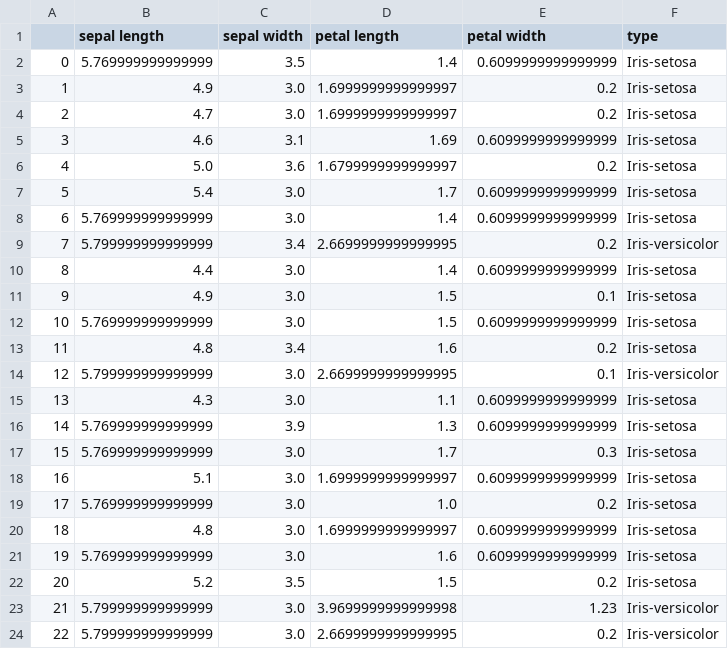
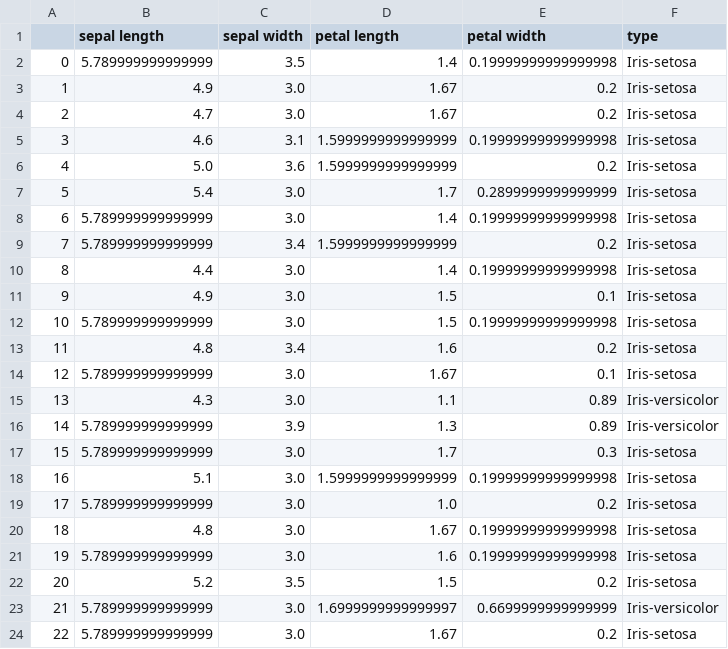
Before and after one commit to PL97/Data-cleaning, a CSV file: limestone/Missing/RF_iter/iris/0.5/recover_data.csv, drawn as a sheet; only a part is shown; the diff covers the shown part only.

```diff
--- a/limestone/Missing/RF_iter/iris/0.5/recover_data.csv
+++ b/limestone/Missing/RF_iter/iris/0.5/recover_data.csv
@@ -1,24 +1,24 @@
 ,sepal length,sepal width,petal length,petal width,type
-0,5.769999999999999,3.5,1.4,0.6099999999999999,Iris-setosa
-1,4.9,3.0,1.6999999999999997,0.2,Iris-setosa
-2,4.7,3.0,1.6999999999999997,0.2,Iris-setosa
-3,4.6,3.1,1.69,0.6099999999999999,Iris-setosa
-4,5.0,3.6,1.6799999999999997,0.2,Iris-setosa
-5,5.4,3.0,1.7,0.6099999999999999,Iris-setosa
-6,5.769999999999999,3.0,1.4,0.6099999999999999,Iris-setosa
-7,5.799999999999999,3.4,2.6699999999999995,0.2,Iris-versicolor
-8,4.4,3.0,1.4,0.6099999999999999,Iris-setosa
+0,5.789999999999999,3.5,1.4,0.19999999999999998,Iris-setosa
+1,4.9,3.0,1.67,0.2,Iris-setosa
+2,4.7,3.0,1.67,0.2,Iris-setosa
+3,4.6,3.1,1.5999999999999999,0.19999999999999998,Iris-setosa
+4,5.0,3.6,1.5999999999999999,0.2,Iris-setosa
+5,5.4,3.0,1.7,0.2899999999999999,Iris-setosa
+6,5.789999999999999,3.0,1.4,0.19999999999999998,Iris-setosa
+7,5.789999999999999,3.4,1.5999999999999999,0.2,Iris-setosa
+8,4.4,3.0,1.4,0.19999999999999998,Iris-setosa
 9,4.9,3.0,1.5,0.1,Iris-setosa
-10,5.769999999999999,3.0,1.5,0.6099999999999999,Iris-setosa
+10,5.789999999999999,3.0,1.5,0.19999999999999998,Iris-setosa
 11,4.8,3.4,1.6,0.2,Iris-setosa
-12,5.799999999999999,3.0,2.6699999999999995,0.1,Iris-versicolor
-13,4.3,3.0,1.1,0.6099999999999999,Iris-setosa
-14,5.769999999999999,3.9,1.3,0.6099999999999999,Iris-setosa
-15,5.769999999999999,3.0,1.7,0.3,Iris-setosa
-16,5.1,3.0,1.6999999999999997,0.6099999999999999,Iris-setosa
-17,5.769999999999999,3.0,1.0,0.2,Iris-setosa
-18,4.8,3.0,1.6999999999999997,0.6099999999999999,Iris-setosa
-19,5.769999999999999,3.0,1.6,0.6099999999999999,Iris-setosa
+12,5.789999999999999,3.0,1.67,0.1,Iris-setosa
+13,4.3,3.0,1.1,0.89,Iris-versicolor
+14,5.789999999999999,3.9,1.3,0.89,Iris-versicolor
+15,5.789999999999999,3.0,1.7,0.3,Iris-setosa
+16,5.1,3.0,1.5999999999999999,0.19999999999999998,Iris-setosa
+17,5.789999999999999,3.0,1.0,0.2,Iris-setosa
+18,4.8,3.0,1.67,0.19999999999999998,Iris-setosa
+19,5.789999999999999,3.0,1.6,0.19999999999999998,Iris-setosa
 20,5.2,3.5,1.5,0.2,Iris-setosa
-21,5.799999999999999,3.0,3.9699999999999998,1.23,Iris-versicolor
-22,5.799999999999999,3.0,2.6699999999999995,0.2,Iris-versicolor
+21,5.789999999999999,3.0,1.6999999999999997,0.6699999999999999,Iris-versicolor
+22,5.789999999999999,3.0,1.67,0.2,Iris-setosa
```
Also changed, not shown: 109 edited cells elsewhere in this file, limestone/Missing/RF_iter/iris/0.2/recover_data.csv, limestone/Missing/RF_iter/iris/0.3/recover_data.csv, 32 other files.
